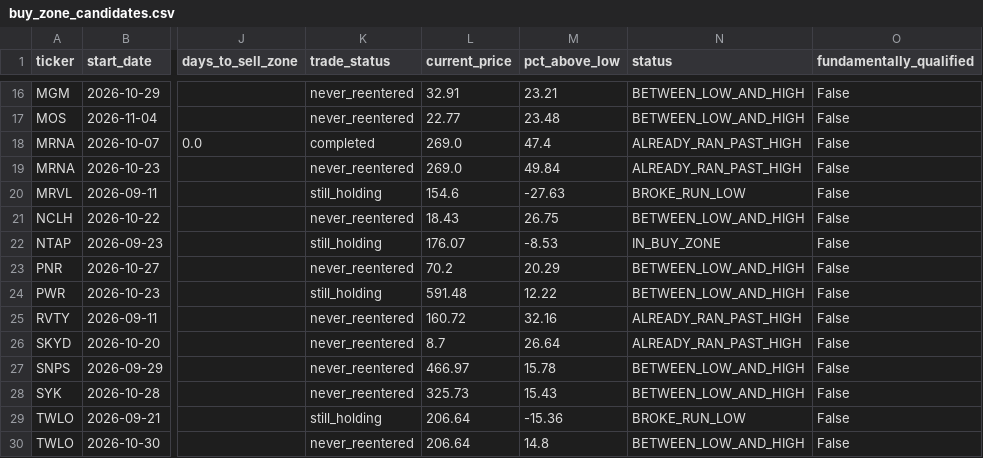
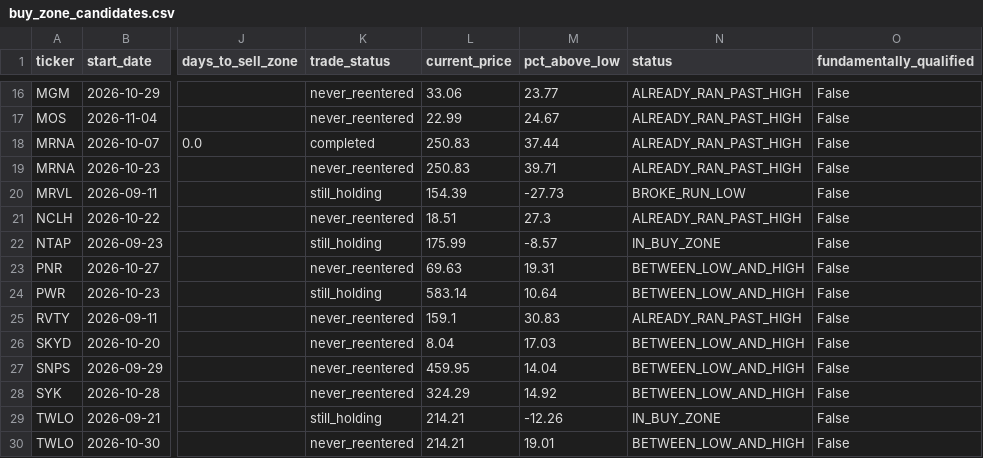
Before and after one commit to bijit-ghosh-de/public-dashboards, a CSV file: v20-dashboard/buy_zone_candidates.csv, drawn as a sheet; only a part is shown, gaps mark what is left out; the diff covers the shown part only; the diff names each change by its address in the sheet, - before the commit and + after, or states it on an @@ line.

```diff
--- a/v20-dashboard/buy_zone_candidates.csv
+++ b/v20-dashboard/buy_zone_candidates.csv
-L16 (current_price): 32.91
+L16 (current_price): 33.06
-M16 (pct_above_low): 23.21
+M16 (pct_above_low): 23.77
-N16:N17 (status): BETWEEN_LOW_AND_HIGH
+N16:N17 (status): ALREADY_RAN_PAST_HIGH
-L17 (current_price): 22.77
+L17 (current_price): 22.99
-M17 (pct_above_low): 23.48
+M17 (pct_above_low): 24.67
-L18:L19 (current_price): 269.0
+L18:L19 (current_price): 250.83
-M18 (pct_above_low): 47.4
+M18 (pct_above_low): 37.44
-M19 (pct_above_low): 49.84
+M19 (pct_above_low): 39.71
-L20 (current_price): 154.6
+L20 (current_price): 154.39
-M20 (pct_above_low): -27.63
+M20 (pct_above_low): -27.73
-L21 (current_price): 18.43
+L21 (current_price): 18.51
-M21 (pct_above_low): 26.75
+M21 (pct_above_low): 27.3
-N21 (status): BETWEEN_LOW_AND_HIGH
+N21 (status): ALREADY_RAN_PAST_HIGH
-L22 (current_price): 176.07
+L22 (current_price): 175.99
-M22 (pct_above_low): -8.53
+M22 (pct_above_low): -8.57
-L23 (current_price): 70.2
+L23 (current_price): 69.63
-M23 (pct_above_low): 20.29
+M23 (pct_above_low): 19.31
-L24 (current_price): 591.48
+L24 (current_price): 583.14
-M24 (pct_above_low): 12.22
+M24 (pct_above_low): 10.64
-L25 (current_price): 160.72
+L25 (current_price): 159.1
-M25 (pct_above_low): 32.16
+M25 (pct_above_low): 30.83
-L26 (current_price): 8.7
+L26 (current_price): 8.04
-M26 (pct_above_low): 26.64
+M26 (pct_above_low): 17.03
-N26 (status): ALREADY_RAN_PAST_HIGH
+N26 (status): BETWEEN_LOW_AND_HIGH
-L27 (current_price): 466.97
+L27 (current_price): 459.95
-M27 (pct_above_low): 15.78
+M27 (pct_above_low): 14.04
-L28 (current_price): 325.73
+L28 (current_price): 324.29
-M28 (pct_above_low): 15.43
+M28 (pct_above_low): 14.92
-L29:L30 (current_price): 206.64
+L29:L30 (current_price): 214.21
-M29 (pct_above_low): -15.36
+M29 (pct_above_low): -12.26
-N29 (status): BROKE_RUN_LOW
+N29 (status): IN_BUY_ZONE
-M30 (pct_above_low): 14.8
+M30 (pct_above_low): 19.01
```
Also changed, not shown: 34 edited cells elsewhere in this file, v20-dashboard/volume_breakout_signals.csv, 2 other files.
